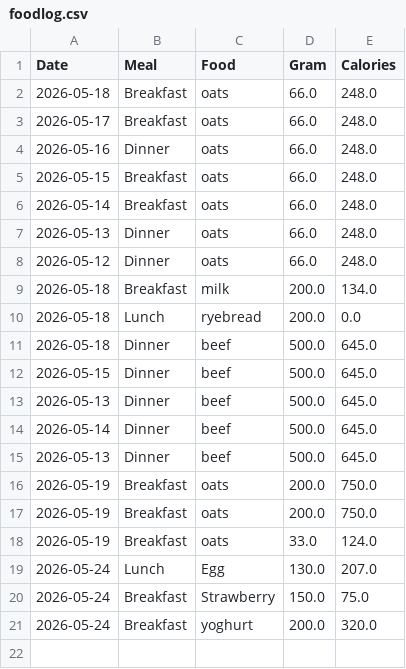
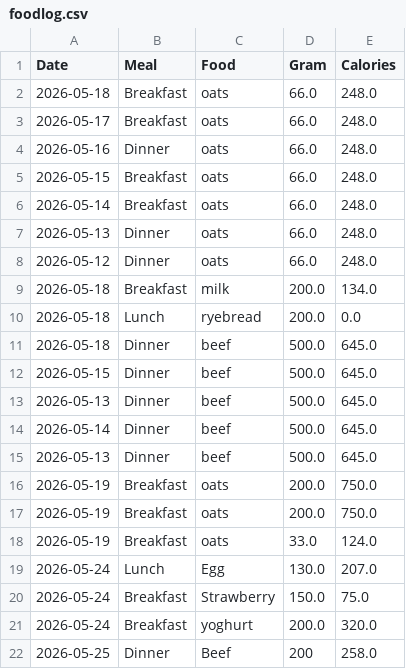
Before and after one commit to CamillaEva/PythonEksamen, a CSV file: backend/foodlog.csv, drawn as a sheet.

```diff
--- a/backend/foodlog.csv
+++ b/backend/foodlog.csv
@@ -21 +21,2 @@ Date,Meal,Food,Gram,Calories
 2026-05-24,Breakfast,yoghurt,200.0,320.0
+2026-05-25,Dinner,Beef,200,258.0
```
Also changed, not shown: 1 other file.
